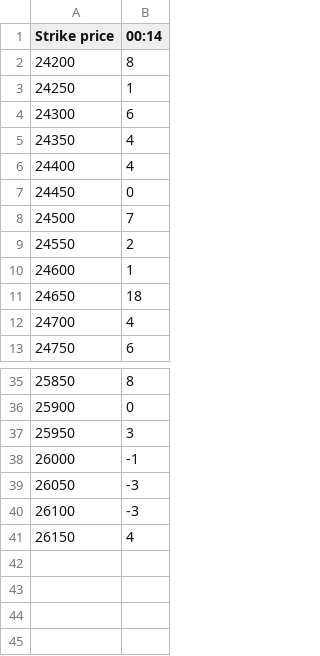
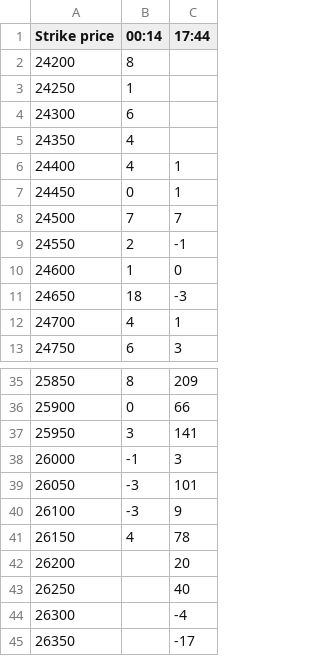
Before and after one commit to bigdatainterview18-cmyk/Nifty_Combined, a CSV file: docs/option_score/option_score_2026-11-20.csv, drawn as a sheet; only a part is shown, gaps mark what is left out; the diff names each change by its address in the sheet, - before the commit and + after, or states it on an @@ line.

```diff
--- a/docs/option_score/option_score_2026-11-20.csv
+++ b/docs/option_score/option_score_2026-11-20.csv
+column C (17:44), rows 6-13: 1 | 1 | 7 | -1 | 0 | -3 | 1 | 3; rows 35-41: 209 | 66 | 141 | 3 | 101 | 9 | 78
+row 42: 26200 |  | 20
+row 43: 26250 |  | 40
+row 44: 26300 |  | -4
+row 45: 26350 |  | -17
```
Also changed, not shown: 3 other files.
